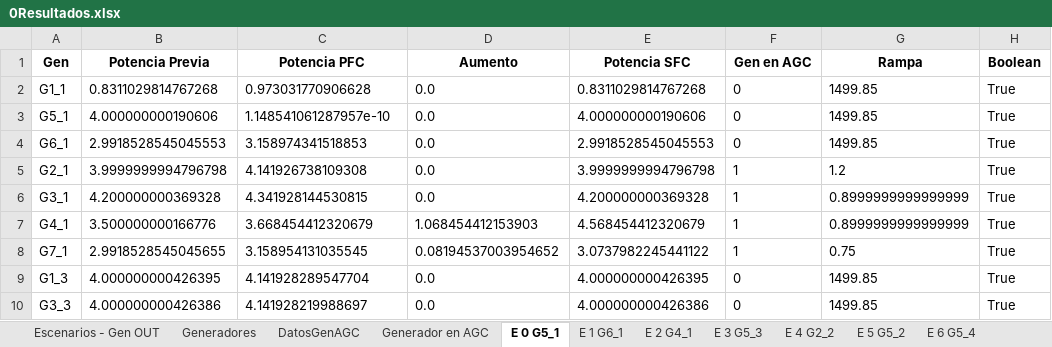
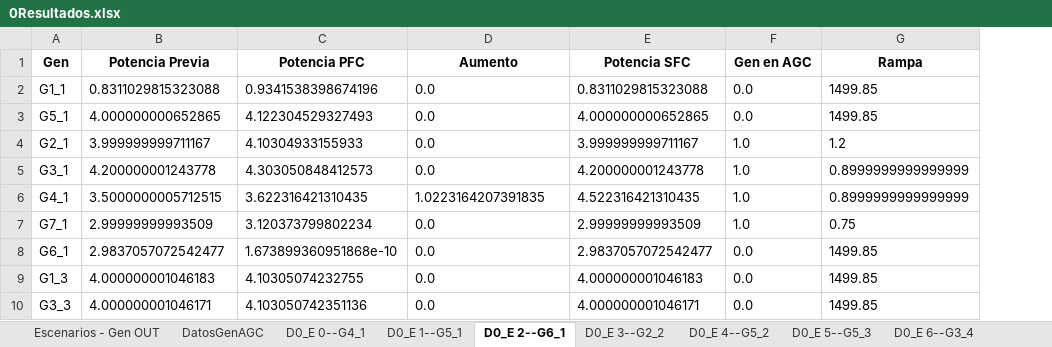
Before and after one commit to diegollanoso/OPF_from_PF, an Excel workbook: 0Resultados.xlsx, sheet D0_E 2--G6_1, drawn as a sheet; only a part is shown; values as stored, in another font and other column widths than the file's, no borders; removed rows and columns are numbered as before the commit, all else as after; the diff covers the shown part only; the diff names each change by its address in the sheet, - before the commit and + after, or states it on an @@ line.

```diff
--- a/0Resultados.xlsx (sheet D0_E 2--G6_1)
+++ b/0Resultados.xlsx (sheet D0_E 2--G6_1)
-sheet tab: Generador en AGC
+sheet tab: D0_E 1--G5_1
-sheet tab: E 0 G5_1
+sheet tab: D0_E 2--G6_1
-sheet tab: E 1 G6_1
+sheet tab: D0_E 3--G2_2
-sheet tab: E 2 G4_1
+sheet tab: D0_E 4--G5_2
-sheet tab: E 3 G5_3
+sheet tab: D0_E 5--G5_3
-sheet tab: E 4 G2_2
+sheet tab: D0_E 6--G3_4
-sheet tab: Generadores
+sheet tab: D0_E 0--G4_1
-column H (Boolean), rows 2-3: True | True; rows 5-10: all True
-B2 (Potencia Previa): 0.8311029814767268
+B2 (Potencia Previa): 0.8311029815323088
-C2 (Potencia PFC): 0.973031770906628
+C2 (Potencia PFC): 0.9341538398674196
-E2 (Potencia SFC): 0.8311029814767268
+E2 (Potencia SFC): 0.8311029815323088
-F2:F3 (Gen en AGC): 0
+F2:F3 (Gen en AGC): 0.0
-B3 (Potencia Previa): 4.000000000190606
+B3 (Potencia Previa): 4.000000000652865
-C3 (Potencia PFC): 1.148541061287957e-10
+C3 (Potencia PFC): 4.122304529327493
-E3 (Potencia SFC): 4.000000000190606
+E3 (Potencia SFC): 4.000000000652865
-row 4: G6_1 | 2.9918528545045553 | 3.158974341518853 | 0.0 | 2.9918528545045553 | 0 | 1499.85 | True
-B4 (Potencia Previa): 3.9999999994796798
+B4 (Potencia Previa): 3.999999999711167
-C4 (Potencia PFC): 4.141926738109308
+C4 (Potencia PFC): 4.10304933155933
-E4 (Potencia SFC): 3.9999999994796798
+E4 (Potencia SFC): 3.999999999711167
-F4:F7 (Gen en AGC): 1
+F4:F7 (Gen en AGC): 1.0
-B5 (Potencia Previa): 4.200000000369328
+B5 (Potencia Previa): 4.200000001243778
-C5 (Potencia PFC): 4.341928144530815
+C5 (Potencia PFC): 4.303050848412573
-E5 (Potencia SFC): 4.200000000369328
+E5 (Potencia SFC): 4.200000001243778
-B6 (Potencia Previa): 3.500000000166776
+B6 (Potencia Previa): 3.5000000005712515
-C6 (Potencia PFC): 3.668454412320679
+C6 (Potencia PFC): 3.622316421310435
-D6 (Aumento): 1.068454412153903
+D6 (Aumento): 1.0223164207391835
-E6 (Potencia SFC): 4.568454412320679
+E6 (Potencia SFC): 4.522316421310435
-B7 (Potencia Previa): 2.9918528545045655
+B7 (Potencia Previa): 2.99999999993509
-C7 (Potencia PFC): 3.158954131035545
+C7 (Potencia PFC): 3.120373799802234
-D7 (Aumento): 0.08194537003954652
+D7 (Aumento): 0.0
-E7 (Potencia SFC): 3.0737982245441122
+E7 (Potencia SFC): 2.99999999993509
+row 8: G6_1 | 2.9837057072542477 | 1.673899360951868e-10 | 0.0 | 2.9837057072542477 | 0.0 | 1499.85
-B9 (Potencia Previa): 4.000000000426395
+B9 (Potencia Previa): 4.000000001046183
-C9 (Potencia PFC): 4.141928289547704
+C9 (Potencia PFC): 4.10305074232755
-E9 (Potencia SFC): 4.000000000426395
+E9 (Potencia SFC): 4.000000001046183
-F9:F10 (Gen en AGC): 0
+F9:F10 (Gen en AGC): 0.0
-B10 (Potencia Previa): 4.000000000426386
+B10 (Potencia Previa): 4.000000001046171
-C10 (Potencia PFC): 4.141928219988697
+C10 (Potencia PFC): 4.103050742351136
-E10 (Potencia SFC): 4.000000000426386
+E10 (Potencia SFC): 4.000000001046171
```
Also changed, not shown: 1 added row, 1 removed row and 67 edited cells elsewhere in this sheet, sheet Gen D1, sheet D0_E 1--G5_1, sheet D1_E 0--G4_1, sheet D0_E 8--G7_4, sheet D0_E 4--G5_2, sheet D0_E 5--G5_3, 5 more sheets, other sheet tabs, 1Comparaciones.xlsx, 3ShiftFactors.xlsx, 17 other files.
